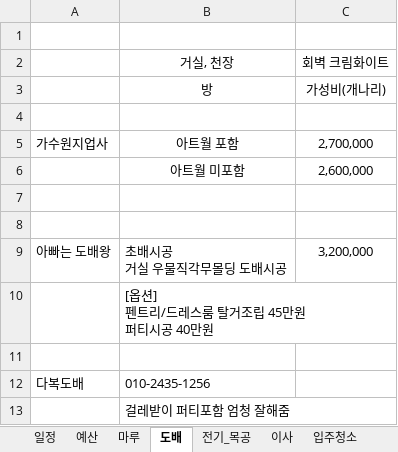
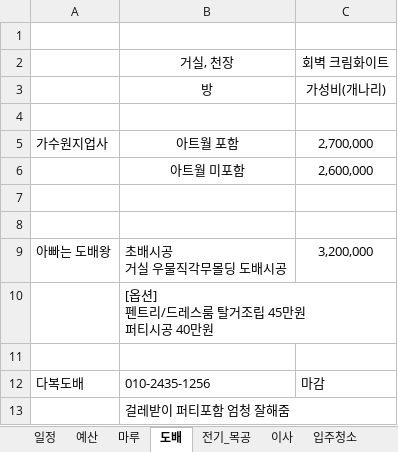
Before and after one commit to saewon1000/csw, an Excel workbook: 부동산/가온9_인테리어.xlsx, sheet 도배, drawn as a sheet; values as stored, in another font and other column widths than the file's, no borders; the diff names each change by its address in the sheet, - before the commit and + after, or states it on an @@ line.

```diff
--- a/부동산/가온9_인테리어.xlsx (sheet 도배)
+++ b/부동산/가온9_인테리어.xlsx (sheet 도배)
-C12: (empty)
+C12: 마감
```
Also changed, not shown: sheet 예산.
